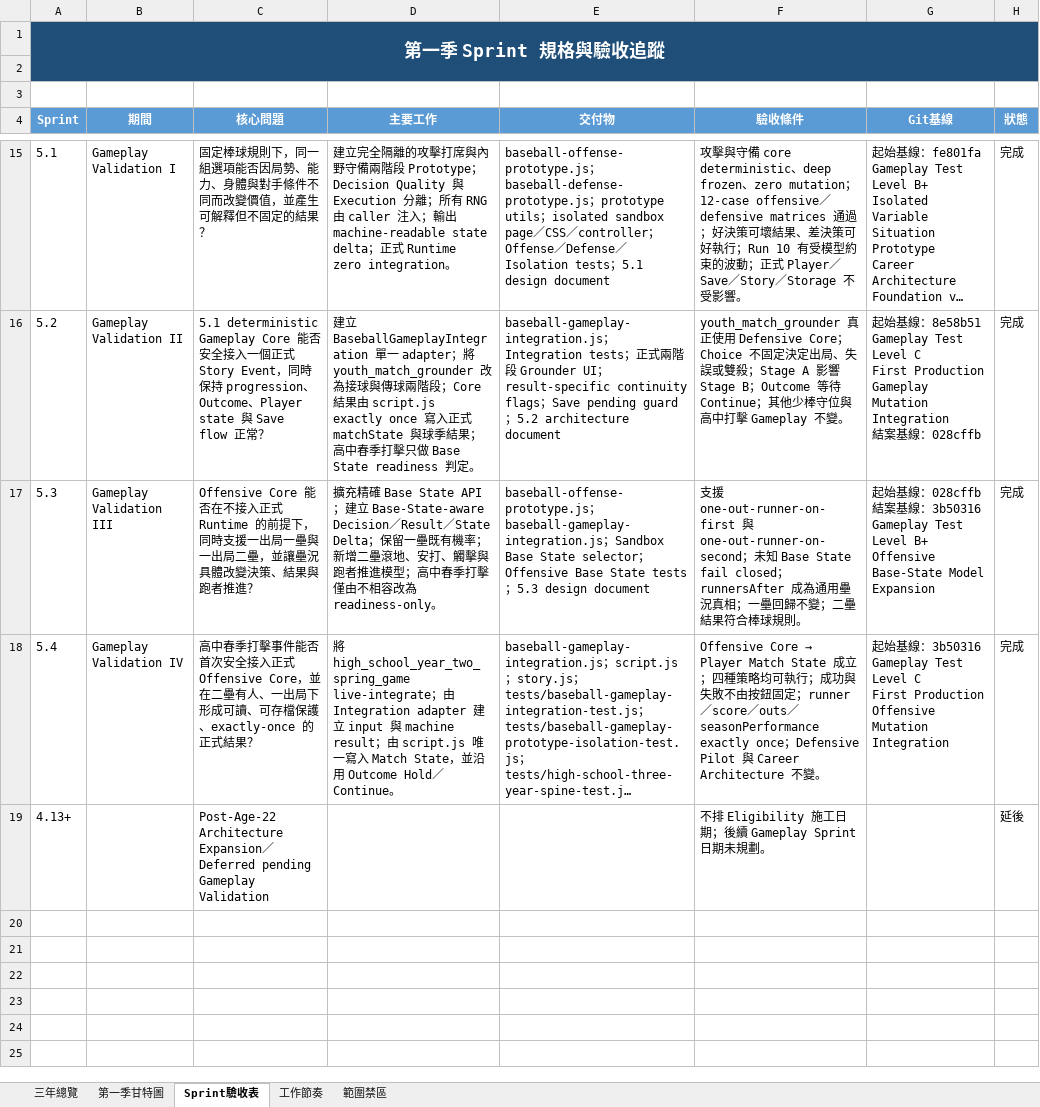
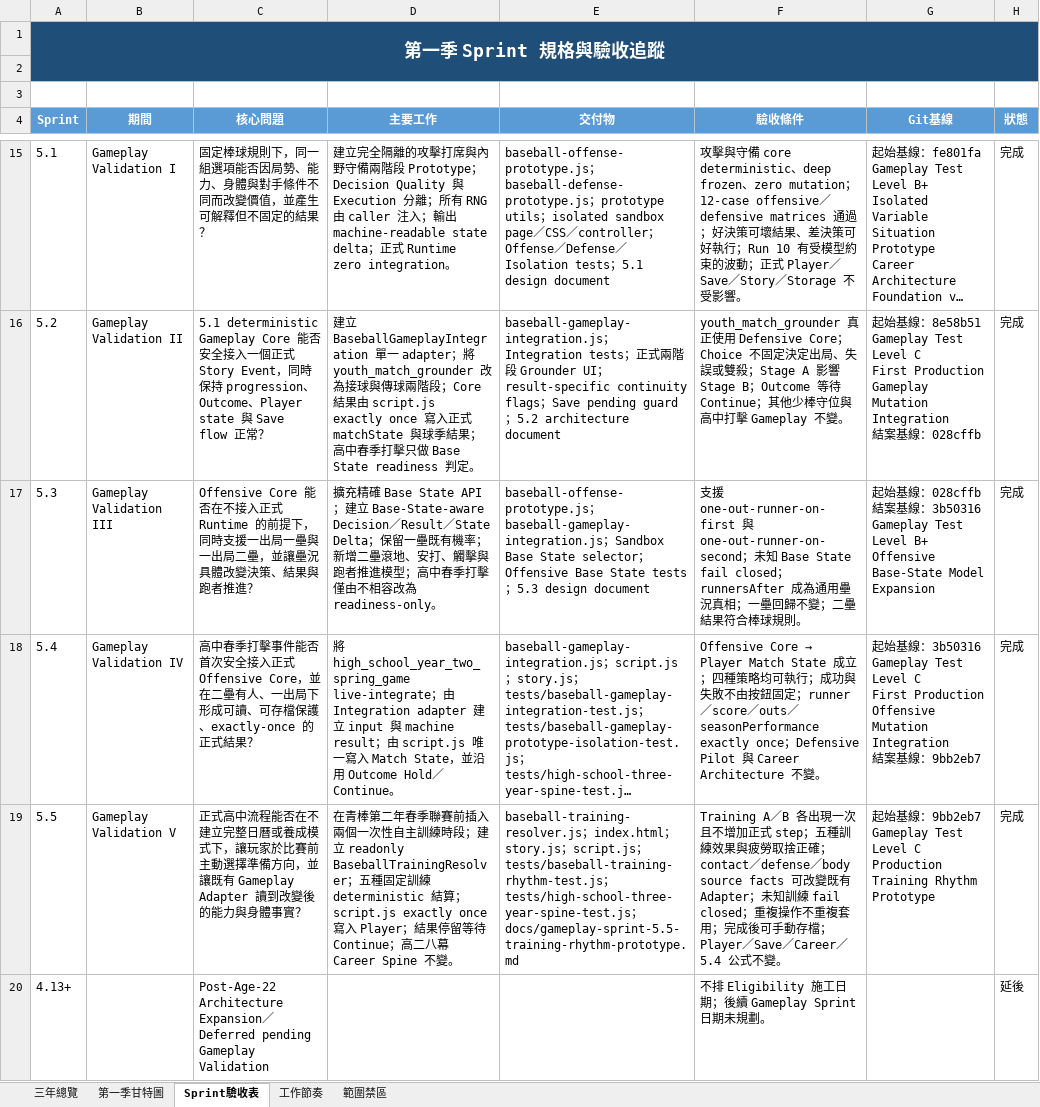
Before and after one commit to rbnwu03-coder/baseball-life-simulator, an Excel workbook: 棒球人生_三年設計排程與第一季甘特圖.xlsx, sheet Sprint驗收表, drawn as a sheet; only a part is shown, gaps mark what is left out; long unchanged cells end in …; values as stored, in another font and other column widths than the file's, no borders; conditional formats not drawn; ↵ is a line break in a cell; the diff names each change by its address in the sheet, - before the commit and + after, or states it on an @@ line.

Commit message:
feat: establish high school training rhythm prototype

```diff
--- a/棒球人生_三年設計排程與第一季甘特圖.xlsx (sheet Sprint驗收表)
+++ b/棒球人生_三年設計排程與第一季甘特圖.xlsx (sheet Sprint驗收表)
-G18 (Git基線): …Mutation Integration
+G18 (Git基線): …Mutation Integration ↵ 結案基線：9bb2eb7
+row 19: 5.5 | Gameplay Validation V | 正式高中流程能否在不建立完整日曆或養成模式下，讓玩家於比賽前主動選擇準備方向，並讓既有 Gameplay Adapter 讀到改變後的能力與身體事實？ | 在青棒第二年春季聯賽前插入兩個一次性自主訓練時段；建立 readonly BaseballTrainingResolver；五種固定訓練 deterministic 結算；script.js exactly once 寫入 Player；結果停留等待 Continue；高二八幕 Career Spine 不變。 | baseball-training-resolver.js；index.html；story.js；script.js；tests/baseball-training-rhythm-test.js；tests/high-school-three-year-spine-test.js；docs/gameplay-sprint-5.5-training-rhythm-prototype.md | Training A／B 各出現一次且不增加正式 step；五種訓練效果與疲勞取捨正確；contact／defense／body source facts 可改變既有 Adapter；未知訓練 fail closed；重複操作不重複套用；完成後可手動存檔；Player／Save／Career／5.4 公式不變。 | 起始基線：9bb2eb7 ↵ Gameplay Test Level C ↵ Production Training Rhythm Prototype | 完成
```
Also changed, not shown: sheet 第一季甘特圖, 棒球人生_三年設計排程_易讀版.xlsx, 8 other files.
